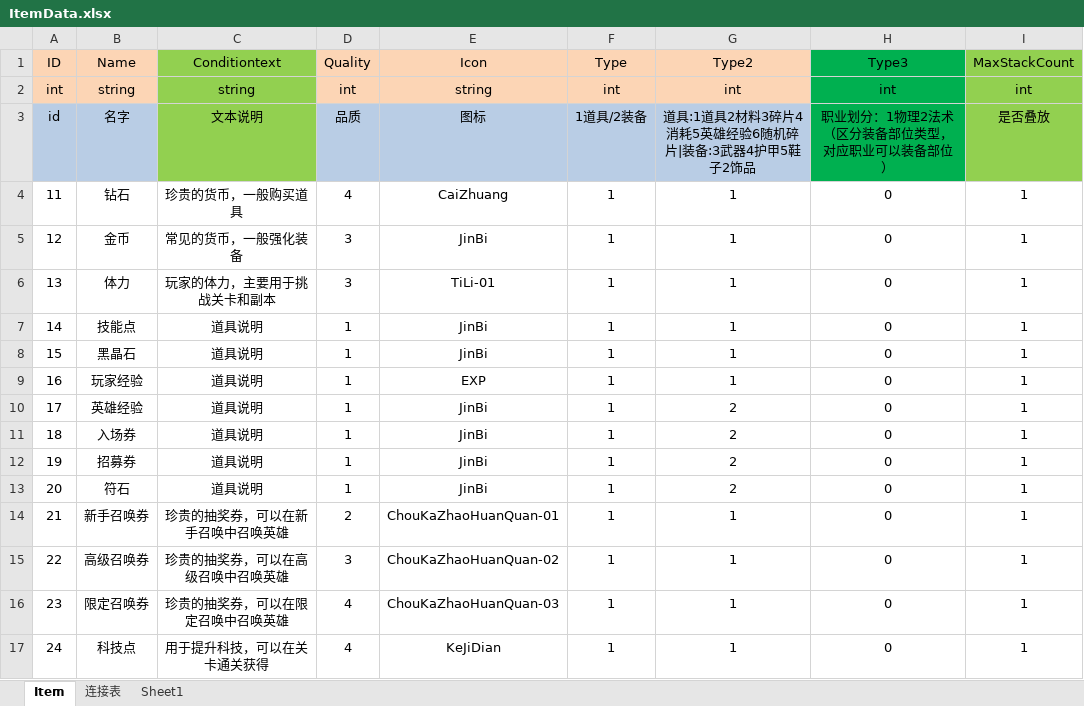
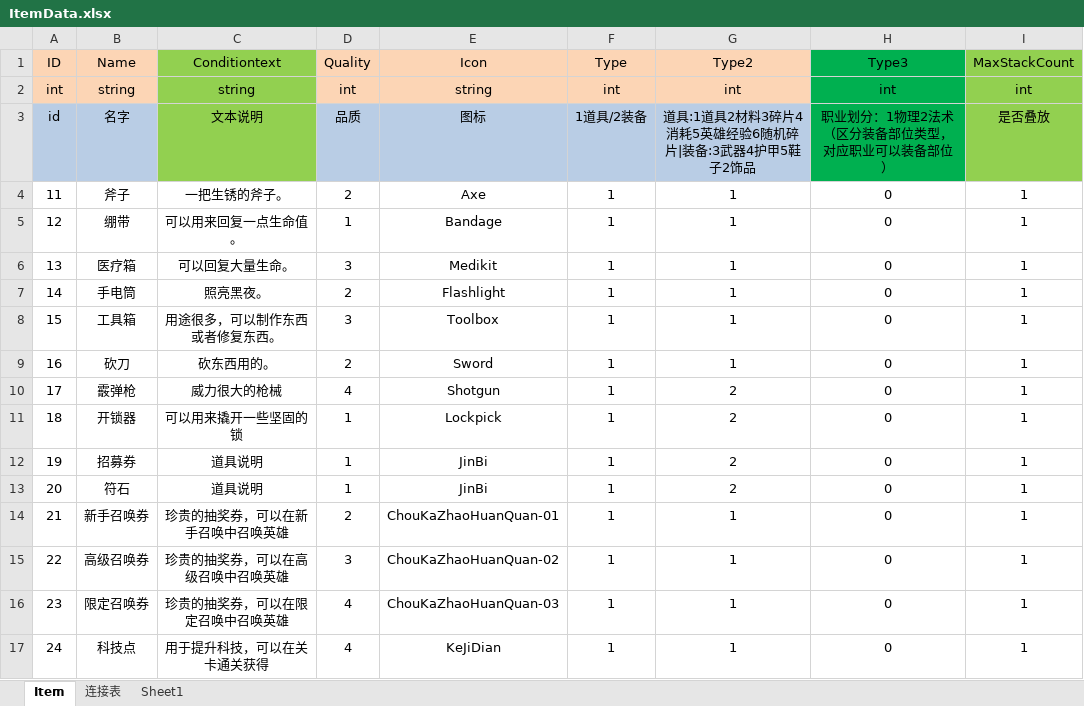
Before and after one commit to nuofeng2025/SurvivalMultiplayer, an Excel workbook: 配置表/ItemData.xlsx, sheet Item, drawn as a sheet; only a part is shown; values as stored, in another font and other column widths than the file's, no borders; the diff names each change by its address in the sheet, - before the commit and + after, or states it on an @@ line.

```diff
--- a/配置表/ItemData.xlsx (sheet Item)
+++ b/配置表/ItemData.xlsx (sheet Item)
-B4 (Name): 钻石
+B4 (Name): 斧子
-C4 (Conditiontext): 珍贵的货币，一般购买道具
+C4 (Conditiontext): 一把生锈的斧子。
-D4 (Quality): 4
+D4 (Quality): 2
-E4 (Icon): CaiZhuang
+E4 (Icon): Axe
-B5 (Name): 金币
+B5 (Name): 绷带
-C5 (Conditiontext): 常见的货币，一般强化装备
+C5 (Conditiontext): 可以用来回复一点生命值。
-D5 (Quality): 3
+D5 (Quality): 1
-E5 (Icon): JinBi
+E5 (Icon): Bandage
-B6 (Name): 体力
+B6 (Name): 医疗箱
-C6 (Conditiontext): 玩家的体力，主要用于挑战关卡和副本
+C6 (Conditiontext): 可以回复大量生命。
-E6 (Icon): TiLi-01
+E6 (Icon): Medikit
-B7 (Name): 技能点
+B7 (Name): 手电筒
-C7 (Conditiontext): 道具说明
+C7 (Conditiontext): 照亮黑夜。
-D7 (Quality): 1
+D7 (Quality): 2
-E7 (Icon): JinBi
+E7 (Icon): Flashlight
-B8 (Name): 黑晶石
+B8 (Name): 工具箱
-C8 (Conditiontext): 道具说明
+C8 (Conditiontext): 用途很多，可以制作东西或者修复东西。
-D8 (Quality): 1
+D8 (Quality): 3
-E8 (Icon): JinBi
+E8 (Icon): Toolbox
-B9 (Name): 玩家经验
+B9 (Name): 砍刀
-C9 (Conditiontext): 道具说明
+C9 (Conditiontext): 砍东西用的。
-D9 (Quality): 1
+D9 (Quality): 2
-E9 (Icon): EXP
+E9 (Icon): Sword
-B10 (Name): 英雄经验
+B10 (Name): 霰弹枪
-C10 (Conditiontext): 道具说明
+C10 (Conditiontext): 威力很大的枪械
-D10 (Quality): 1
+D10 (Quality): 4
-E10 (Icon): JinBi
+E10 (Icon): Shotgun
-B11 (Name): 入场券
+B11 (Name): 开锁器
-C11 (Conditiontext): 道具说明
+C11 (Conditiontext): 可以用来撬开一些坚固的锁
-E11 (Icon): JinBi
+E11 (Icon): Lockpick
```
Also changed, not shown: 18 other files.
